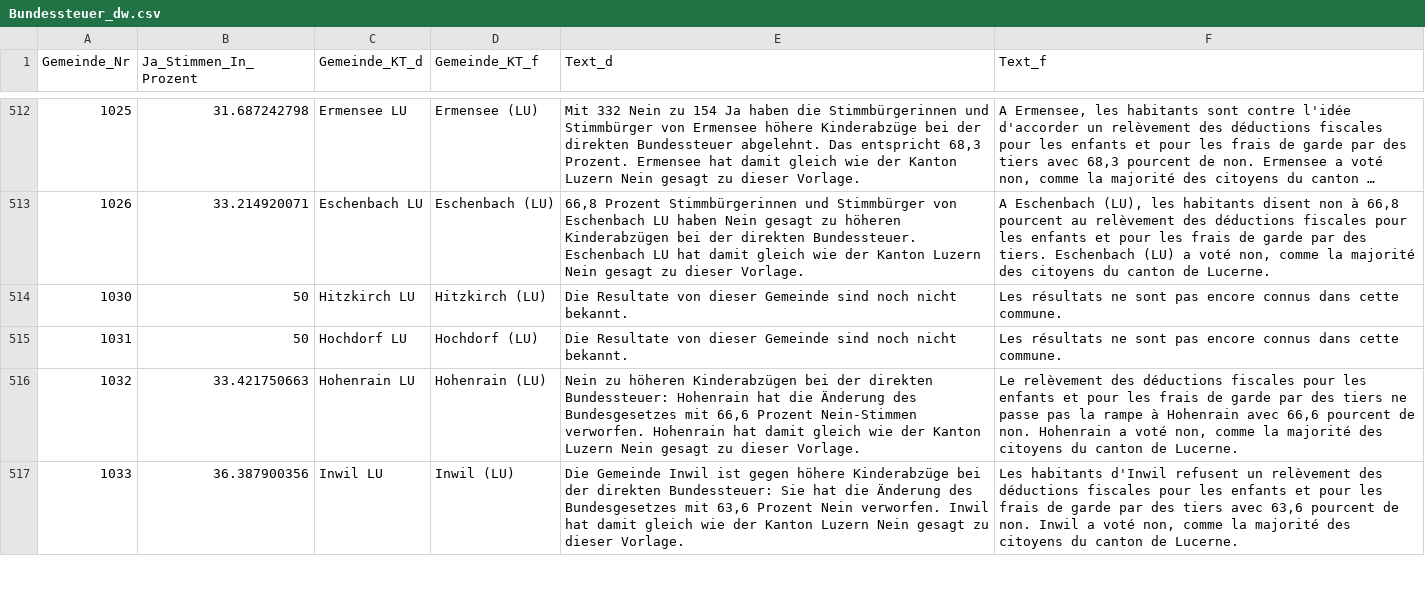
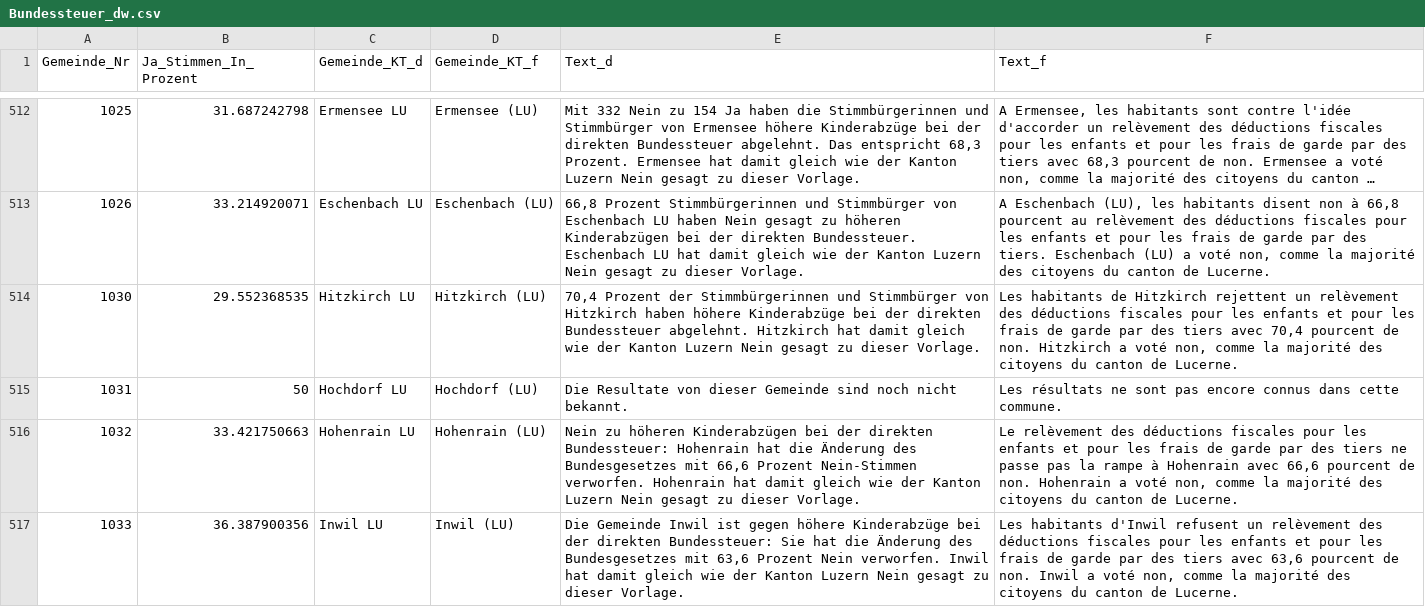
Before and after one commit to awp-finanznachrichten/lena, a CSV file: Output/Bundessteuer_dw.csv, drawn as a sheet; only a part is shown, gaps mark what is left out; long unchanged cells end in …; the diff covers the shown part only.

```diff
--- a/Output/Bundessteuer_dw.csv
+++ b/Output/Bundessteuer_dw.csv
@@ -513,3 +513,3 @@
 1026,33.214920071,"Eschenbach LU","Eschenbach (LU)","66,8 Prozent Stimmbürgerinnen und Stimmbürger von Eschenbach LU haben Nein gesagt zu höheren Kinderabzügen bei der direkten Bundessteuer. Eschenbach LU hat damit gleich wie der Kanton Luzern Nein gesagt zu dieser Vorlage.","A Eschenbach (LU), les habitants disent non à 66,8 pourcent au relèvement des déductions fiscales pour les enfants et pour les frais de garde par des tiers. Eschenbach (LU) a voté non, comme la majorité des citoyens du canton de Lucerne."
-1030,50,"Hitzkirch LU","Hitzkirch (LU)","Die Resultate von dieser Gemeinde sind noch nicht bekannt.","Les résultats ne sont pas encore connus dans cette commune."
+1030,29.552368535,"Hitzkirch LU","Hitzkirch (LU)","70,4 Prozent der Stimmbürgerinnen und Stimmbürger von Hitzkirch haben höhere Kinderabzüge bei der direkten Bundessteuer abgelehnt. Hitzkirch hat damit gleich wie der Kanton Luzern Nein gesagt zu dieser Vorlage.","Les habitants de Hitzkirch rejettent un relèvement des déductions fiscales pour les enfants et pour les frais de garde par des tiers avec 70,4 pourcent de non. Hitzkirch a voté non, comme la majorité des citoyens du canton de Lucerne."
 1031,50,"Hochdorf LU","Hochdorf (LU)","Die Resultate von dieser Gemeinde sind noch nicht bekannt.","Les résultats ne sont pas encore connus dans cette commune."
```
Also changed, not shown: 45 edited cells elsewhere in this file, Output/Jagdgesetz_dw.csv, 3 other files.
